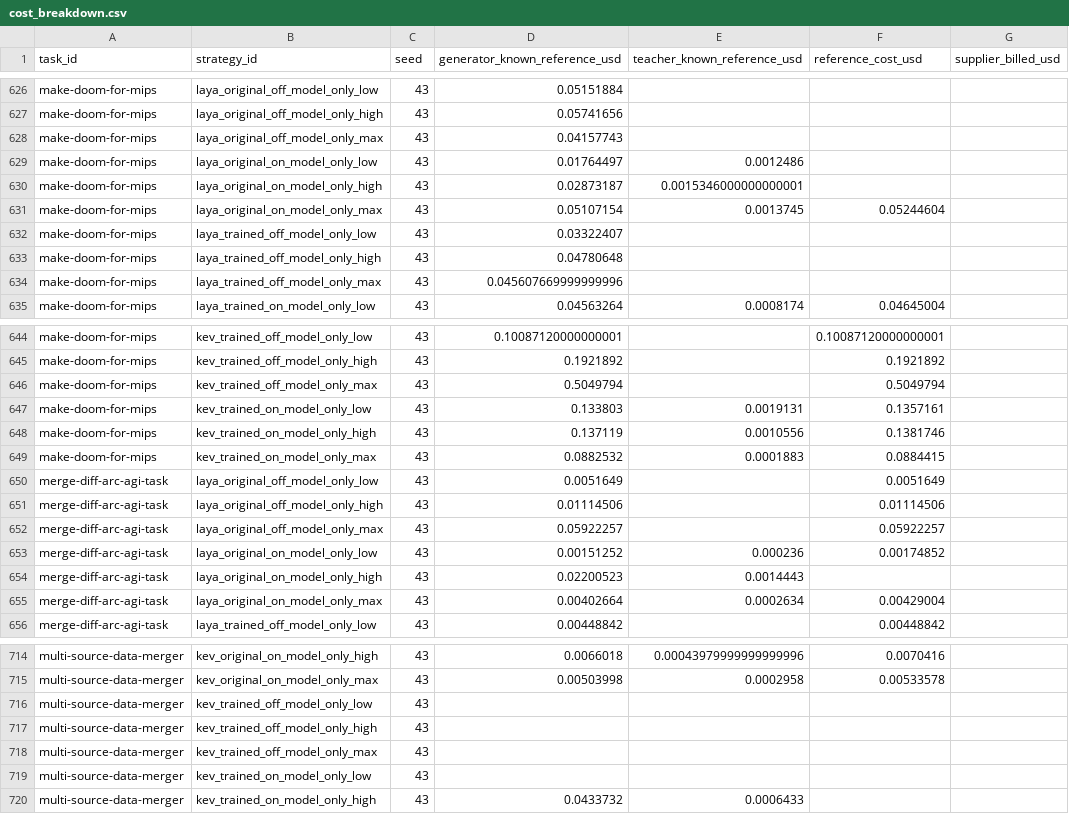
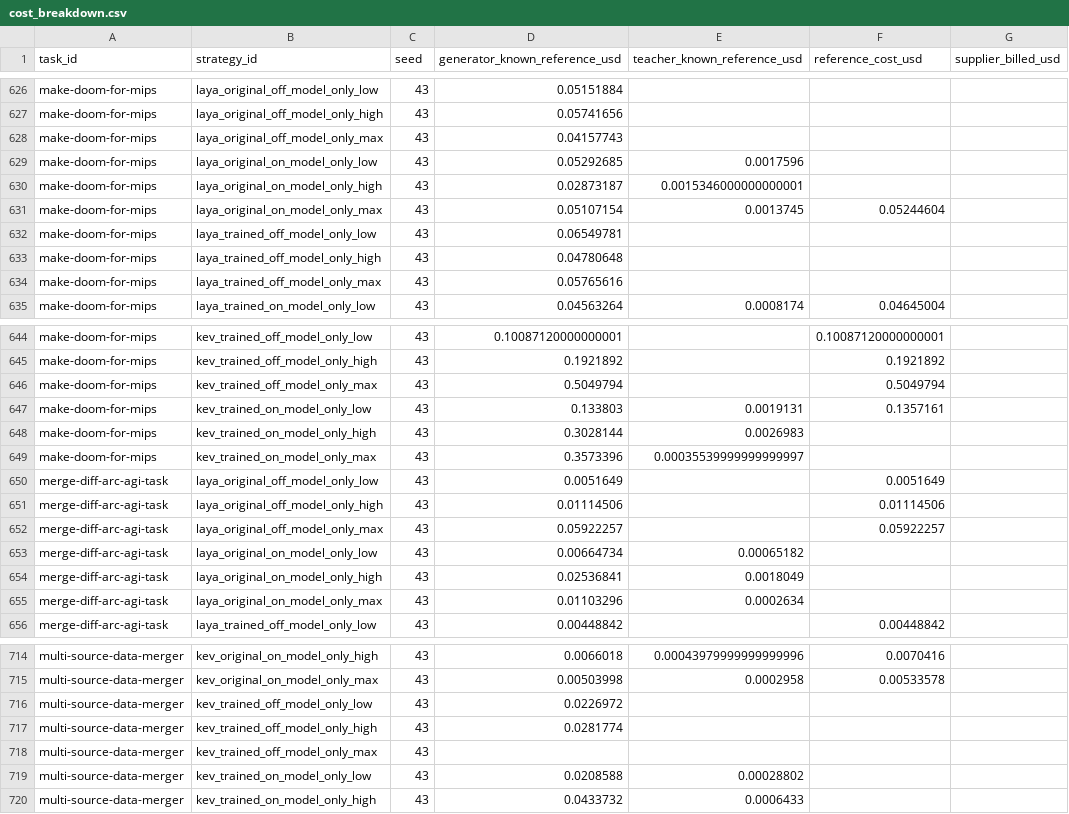
Before and after one commit to sxyq/modelrouter, a CSV file: our-project/results/benchmark/rq1/terminal-bench-2.0/20261112-v9-model-only/metrics/cost_breakdown.csv, drawn as a sheet; only a part is shown, gaps mark what is left out; the diff covers the shown part only; the diff names each change by its address in the sheet, - before the commit and + after, or states it on an @@ line.

```diff
--- a/our-project/results/benchmark/rq1/terminal-bench-2.0/20261112-v9-model-only/metrics/cost_breakdown.csv
+++ b/our-project/results/benchmark/rq1/terminal-bench-2.0/20261112-v9-model-only/metrics/cost_breakdown.csv
-D629 (generator_known_reference_usd): 0.01764497
+D629 (generator_known_reference_usd): 0.05292685
-E629 (teacher_known_reference_usd): 0.0012486
+E629 (teacher_known_reference_usd): 0.0017596
-D632 (generator_known_reference_usd): 0.03322407
+D632 (generator_known_reference_usd): 0.06549781
-D634 (generator_known_reference_usd): 0.045607669999999996
+D634 (generator_known_reference_usd): 0.05765616
-D648 (generator_known_reference_usd): 0.137119
+D648 (generator_known_reference_usd): 0.3028144
-E648 (teacher_known_reference_usd): 0.0010556
+E648 (teacher_known_reference_usd): 0.0026983
-F648 (reference_cost_usd): 0.1381746
+F648 (reference_cost_usd): (empty)
-D649 (generator_known_reference_usd): 0.0882532
+D649 (generator_known_reference_usd): 0.3573396
-E649 (teacher_known_reference_usd): 0.0001883
+E649 (teacher_known_reference_usd): 0.00035539999999999997
-F649 (reference_cost_usd): 0.0884415
+F649 (reference_cost_usd): (empty)
-D653 (generator_known_reference_usd): 0.00151252
+D653 (generator_known_reference_usd): 0.00664734
-E653 (teacher_known_reference_usd): 0.000236
+E653 (teacher_known_reference_usd): 0.00065182
-F653 (reference_cost_usd): 0.00174852
+F653 (reference_cost_usd): (empty)
-D654 (generator_known_reference_usd): 0.02200523
+D654 (generator_known_reference_usd): 0.02536841
-E654 (teacher_known_reference_usd): 0.0014443
+E654 (teacher_known_reference_usd): 0.0018049
-D655 (generator_known_reference_usd): 0.00402664
+D655 (generator_known_reference_usd): 0.01103296
-F655 (reference_cost_usd): 0.00429004
+F655 (reference_cost_usd): (empty)
-D716 (generator_known_reference_usd): (empty)
+D716 (generator_known_reference_usd): 0.0226972
-D717 (generator_known_reference_usd): (empty)
+D717 (generator_known_reference_usd): 0.0281774
-D719 (generator_known_reference_usd): (empty)
+D719 (generator_known_reference_usd): 0.0208588
-E719 (teacher_known_reference_usd): (empty)
+E719 (teacher_known_reference_usd): 0.00028802
```
Also changed, not shown: 1 edited cell elsewhere in this file, our-project/results/benchmark/rq1/terminal-bench-2.0/20261112-v9-model-only/metrics/per_strategy.csv, our-project/results/benchmark/rq1/terminal-bench-2.0/20261112-v9-model-only/metrics/per_task.csv, 41 other files.
